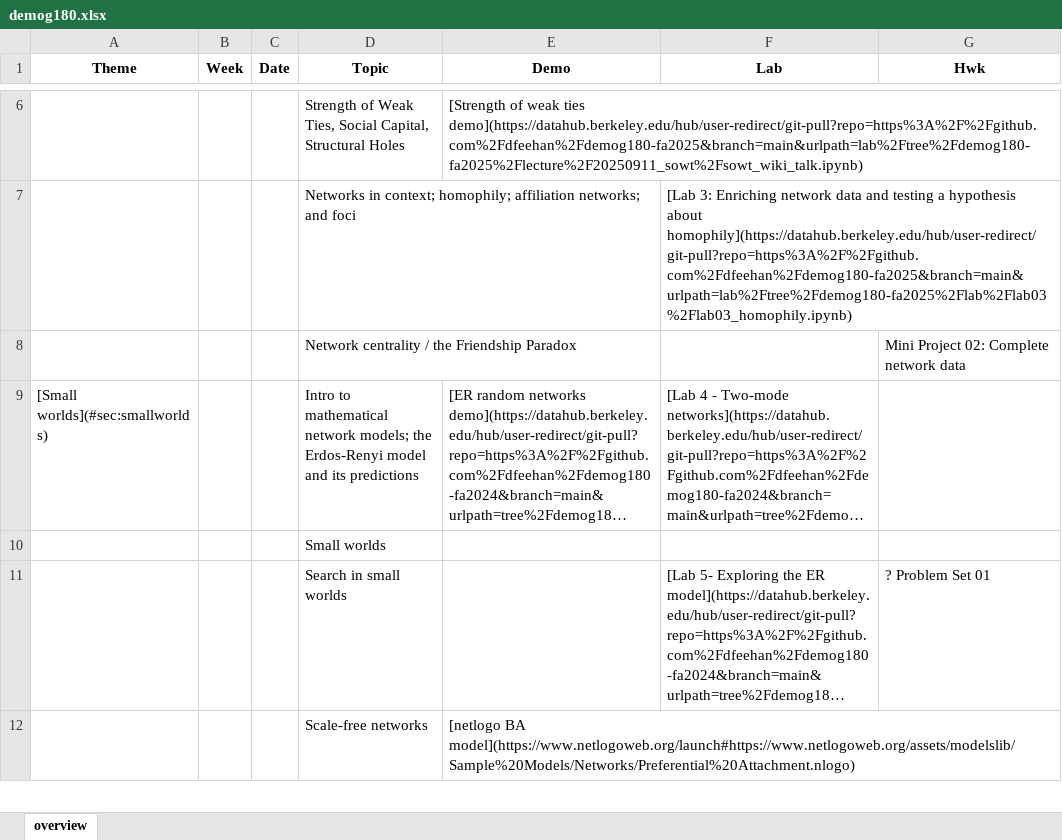
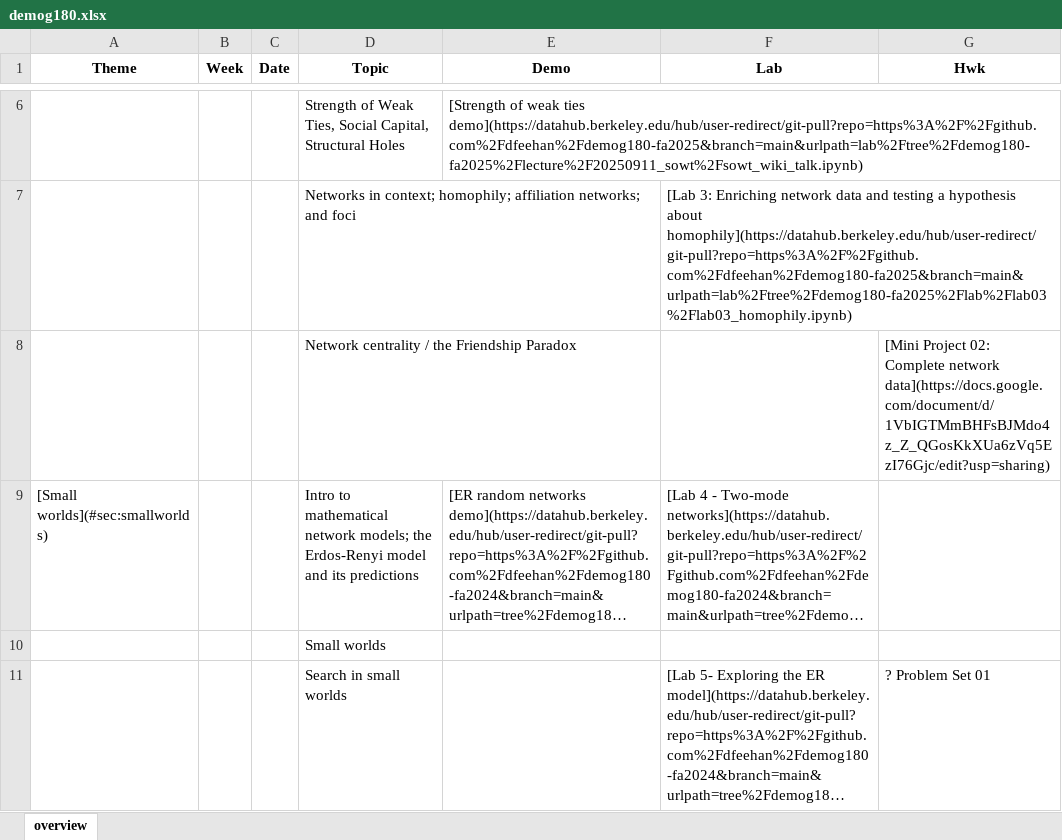
Before and after one commit to dfeehan/demog180-fa2025, an Excel workbook: demog180-syllabus/demog180.xlsx, sheet overview, drawn as a sheet; only a part is shown, gaps mark what is left out; the shorter side is filled out with more unchanged rows; long unchanged cells end in …; values as stored, in another font and other column widths than the file's, no borders; the diff names each change by its address in the sheet, - before the commit and + after, or states it on an @@ line.

Commit message:
mini proj 2 link

```diff
--- a/demog180-syllabus/demog180.xlsx (sheet overview)
+++ b/demog180-syllabus/demog180.xlsx (sheet overview)
-G8 (Hwk): Mini Project 02: Complete network data
+G8 (Hwk): [Mini Project 02: Complete network data](https://docs.google.com/document/d/1VbIGTMmBHFsBJMdo4z_Z_QGosKkXUa6zVq5EzI76Gjc/edit?usp=sharing)
```
Also changed, not shown: 2 other files.
